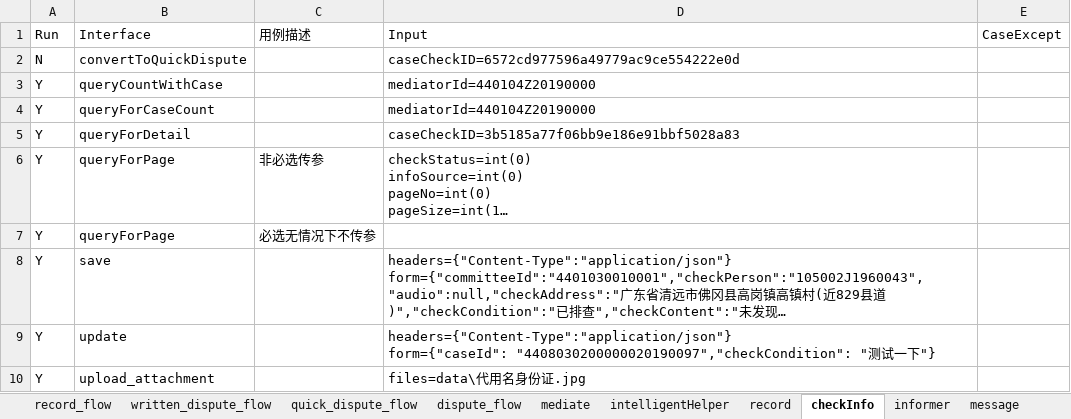
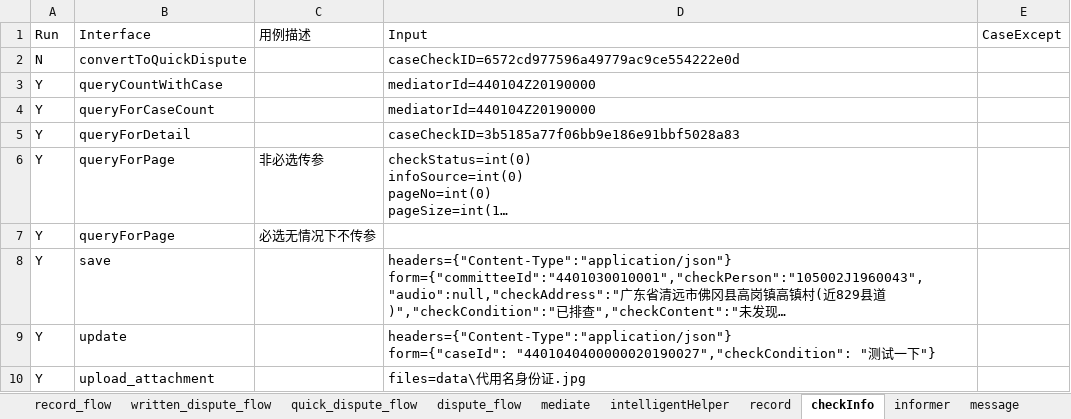
Before and after one commit to lqzk/AutoTest, an Excel workbook: InterfaceAuto/server/Intelligent_mediation/Intelligent_mediation.xlsx, sheet checkInfo, drawn as a sheet; long unchanged cells end in …; values as stored, in another font and other column widths than the file's, no borders; ↵ is a line break in a cell; the diff names each change by its address in the sheet, - before the commit and + after, or states it on an @@ line.

```diff
--- a/InterfaceAuto/server/Intelligent_mediation/Intelligent_mediation.xlsx (sheet checkInfo)
+++ b/InterfaceAuto/server/Intelligent_mediation/Intelligent_mediation.xlsx (sheet checkInfo)
-D9: headers={"Content-Type":"application/json"} ↵ form={"caseId": "4408030200000020190097","checkCondition": "测…
+D9: headers={"Content-Type":"application/json"} ↵ form={"caseId": "4401040400000020190027","checkCondition": "测…
```
Also changed, not shown: sheet quick_dispute_flow, sheet written_dispute_flow, sheet record_flow, sheet disputeCaseInfo, sheet dispute_flow, 1 other file.
